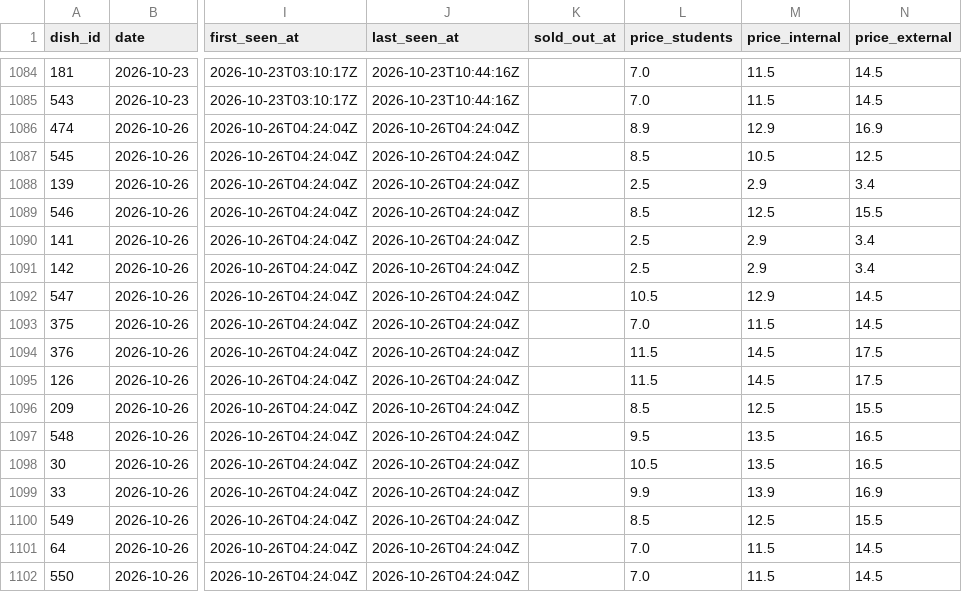
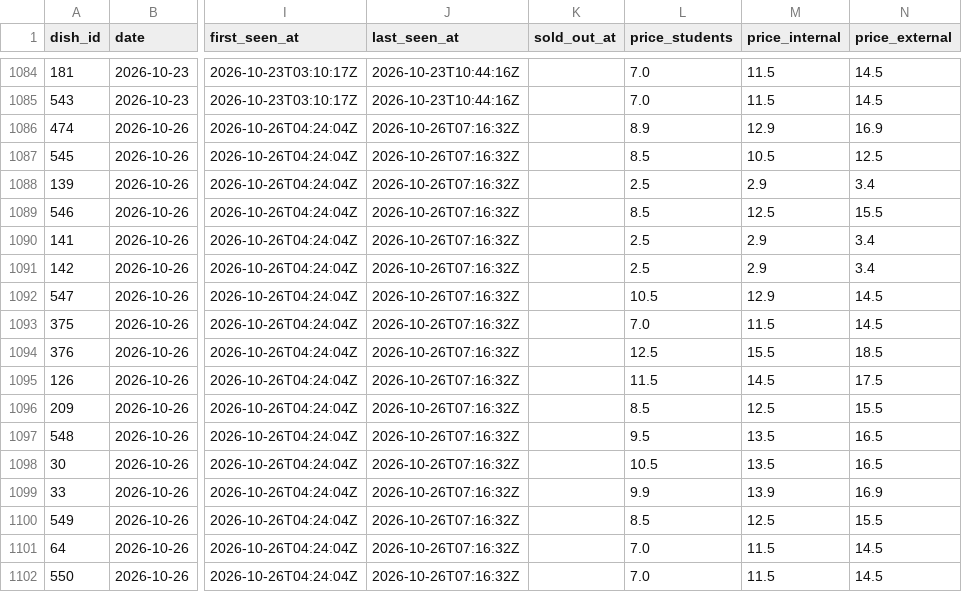
Before and after one commit to hanneshoppe/mensa-pages, a CSV file: data/dishes.csv, drawn as a sheet; only a part is shown, gaps mark what is left out; the diff names each change by its address in the sheet, - before the commit and + after, or states it on an @@ line.

```diff
--- a/data/dishes.csv
+++ b/data/dishes.csv
-J1086:J1102 (last_seen_at): 2026-10-26T04:24:04Z
+J1086:J1102 (last_seen_at): 2026-10-26T07:16:32Z
-L1094 (price_students): 11.5
+L1094 (price_students): 12.5
-M1094 (price_internal): 14.5
+M1094 (price_internal): 15.5
-N1094 (price_external): 17.5
+N1094 (price_external): 18.5
```
Also changed, not shown: 2 other files.
